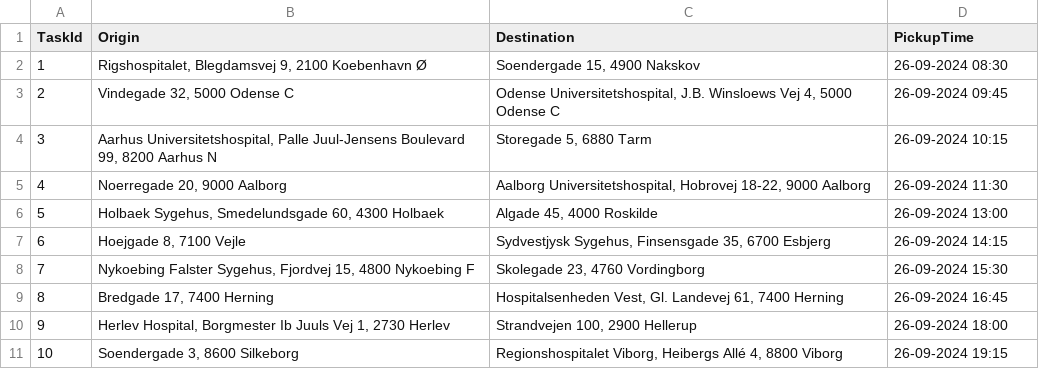
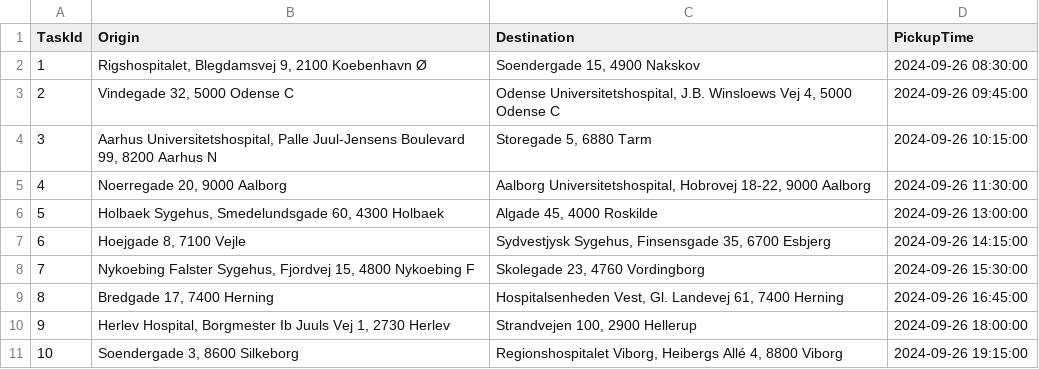
Before and after one commit to Team12UCL/RegionSyd, a CSV file: Data/opgaver.csv, drawn as a sheet.

```diff
--- a/Data/opgaver.csv
+++ b/Data/opgaver.csv
@@ -1,11 +1,11 @@
 TaskId;Origin;Destination;PickupTime
-1;Rigshospitalet, Blegdamsvej 9, 2100 Koebenhavn Ø;Soendergade 15, 4900 Nakskov;26-09-2024 08:30
-2;Vindegade 32, 5000 Odense C;Odense Universitetshospital, J.B. Winsloews Vej 4, 5000 Odense C;26-09-2024 09:45
-3;Aarhus Universitetshospital, Palle Juul-Jensens Boulevard 99, 8200 Aarhus N;Storegade 5, 6880 Tarm;26-09-2024 10:15
-4;Noerregade 20, 9000 Aalborg;Aalborg Universitetshospital, Hobrovej 18-22, 9000 Aalborg;26-09-2024 11:30
-5;Holbaek Sygehus, Smedelundsgade 60, 4300 Holbaek;Algade 45, 4000 Roskilde;26-09-2024 13:00
-6;Hoejgade 8, 7100 Vejle;Sydvestjysk Sygehus, Finsensgade 35, 6700 Esbjerg;26-09-2024 14:15
-7;Nykoebing Falster Sygehus, Fjordvej 15, 4800 Nykoebing F;Skolegade 23, 4760 Vordingborg;26-09-2024 15:30
-8;Bredgade 17, 7400 Herning;Hospitalsenheden Vest, Gl. Landevej 61, 7400 Herning;26-09-2024 16:45
-9;Herlev Hospital, Borgmester Ib Juuls Vej 1, 2730 Herlev;Strandvejen 100, 2900 Hellerup;26-09-2024 18:00
-10;Soendergade 3, 8600 Silkeborg;Regionshospitalet Viborg, Heibergs Allé 4, 8800 Viborg;26-09-2024 19:15
+1;Rigshospitalet, Blegdamsvej 9, 2100 Koebenhavn Ø;Soendergade 15, 4900 Nakskov;2024-09-26 08:30:00
+2;Vindegade 32, 5000 Odense C;Odense Universitetshospital, J.B. Winsloews Vej 4, 5000 Odense C;2024-09-26 09:45:00
+3;Aarhus Universitetshospital, Palle Juul-Jensens Boulevard 99, 8200 Aarhus N;Storegade 5, 6880 Tarm;2024-09-26 10:15:00
+4;Noerregade 20, 9000 Aalborg;Aalborg Universitetshospital, Hobrovej 18-22, 9000 Aalborg;2024-09-26 11:30:00
+5;Holbaek Sygehus, Smedelundsgade 60, 4300 Holbaek;Algade 45, 4000 Roskilde;2024-09-26 13:00:00
+6;Hoejgade 8, 7100 Vejle;Sydvestjysk Sygehus, Finsensgade 35, 6700 Esbjerg;2024-09-26 14:15:00
+7;Nykoebing Falster Sygehus, Fjordvej 15, 4800 Nykoebing F;Skolegade 23, 4760 Vordingborg;2024-09-26 15:30:00
+8;Bredgade 17, 7400 Herning;Hospitalsenheden Vest, Gl. Landevej 61, 7400 Herning;2024-09-26 16:45:00
+9;Herlev Hospital, Borgmester Ib Juuls Vej 1, 2730 Herlev;Strandvejen 100, 2900 Hellerup;2024-09-26 18:00:00
+10;Soendergade 3, 8600 Silkeborg;Regionshospitalet Viborg, Heibergs Allé 4, 8800 Viborg;2024-09-26 19:15:00
```
Also changed, not shown: 2 other files.
